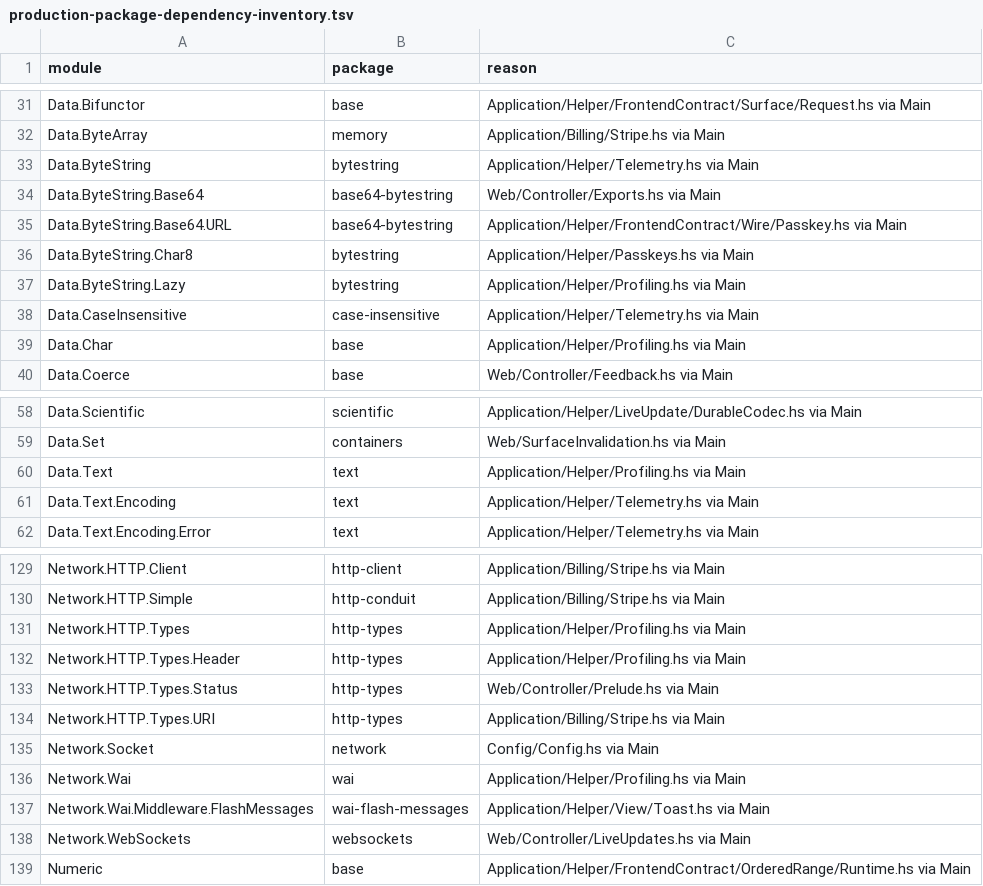
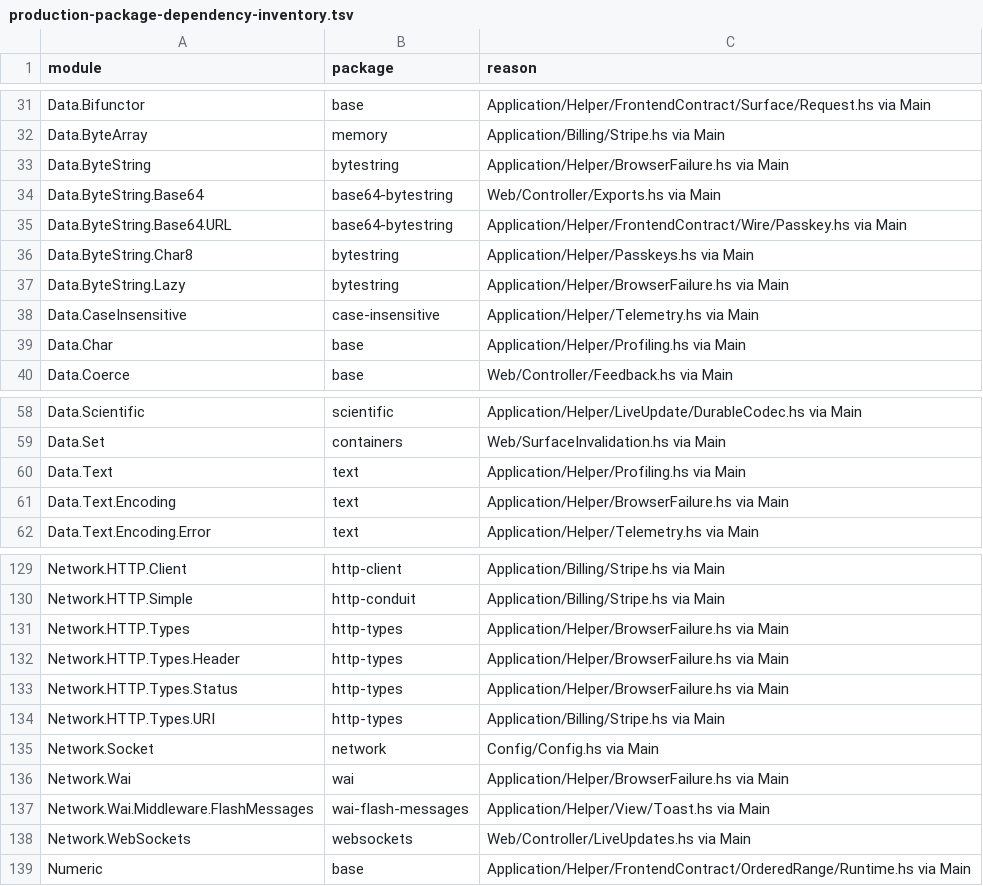
Before and after one commit to BeaudanBrown/ihp-roster, a TSV file: Config/nix/production-package-dependency-inventory.tsv, drawn as a sheet; only a part is shown, gaps mark what is left out.

```diff
--- a/Config/nix/production-package-dependency-inventory.tsv
+++ b/Config/nix/production-package-dependency-inventory.tsv
@@ -32,3 +32,3 @@ Data.Bifunctor	base	Application/Helper/FrontendContract/Surface/Request.hs via M
 Data.ByteArray	memory	Application/Billing/Stripe.hs via Main
-Data.ByteString	bytestring	Application/Helper/Telemetry.hs via Main
+Data.ByteString	bytestring	Application/Helper/BrowserFailure.hs via Main
 Data.ByteString.Base64	base64-bytestring	Web/Controller/Exports.hs via Main
@@ -36,3 +36,3 @@ Data.ByteString.Base64.URL	base64-bytestring	Application/Helper/FrontendContract
 Data.ByteString.Char8	bytestring	Application/Helper/Passkeys.hs via Main
-Data.ByteString.Lazy	bytestring	Application/Helper/Profiling.hs via Main
+Data.ByteString.Lazy	bytestring	Application/Helper/BrowserFailure.hs via Main
 Data.CaseInsensitive	case-insensitive	Application/Helper/Telemetry.hs via Main
@@ -60,3 +60,3 @@ Data.Set	containers	Web/SurfaceInvalidation.hs via Main
 Data.Text	text	Application/Helper/Profiling.hs via Main
-Data.Text.Encoding	text	Application/Helper/Telemetry.hs via Main
+Data.Text.Encoding	text	Application/Helper/BrowserFailure.hs via Main
 Data.Text.Encoding.Error	text	Application/Helper/Telemetry.hs via Main
@@ -130,8 +130,8 @@ Network.HTTP.Client	http-client	Application/Billing/Stripe.hs via Main
 Network.HTTP.Simple	http-conduit	Application/Billing/Stripe.hs via Main
-Network.HTTP.Types	http-types	Application/Helper/Profiling.hs via Main
-Network.HTTP.Types.Header	http-types	Application/Helper/Profiling.hs via Main
-Network.HTTP.Types.Status	http-types	Web/Controller/Prelude.hs via Main
+Network.HTTP.Types	http-types	Application/Helper/BrowserFailure.hs via Main
+Network.HTTP.Types.Header	http-types	Application/Helper/BrowserFailure.hs via Main
+Network.HTTP.Types.Status	http-types	Application/Helper/BrowserFailure.hs via Main
 Network.HTTP.Types.URI	http-types	Application/Billing/Stripe.hs via Main
 Network.Socket	network	Config/Config.hs via Main
-Network.Wai	wai	Application/Helper/Profiling.hs via Main
+Network.Wai	wai	Application/Helper/BrowserFailure.hs via Main
 Network.Wai.Middleware.FlashMessages	wai-flash-messages	Application/Helper/View/Toast.hs via Main
```
Also changed, not shown: Config/nix/production-module-inventory.tsv, 8 other files.
